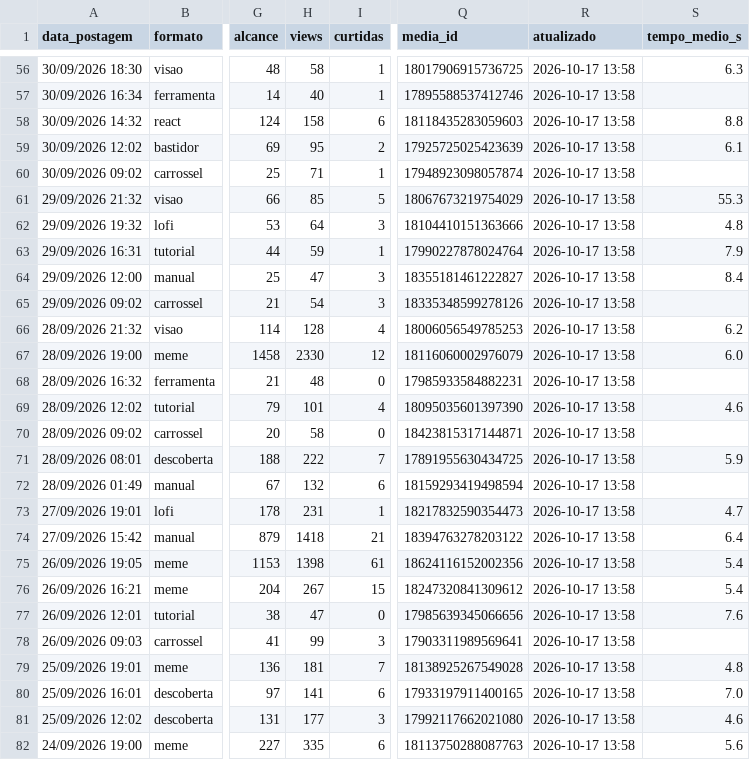
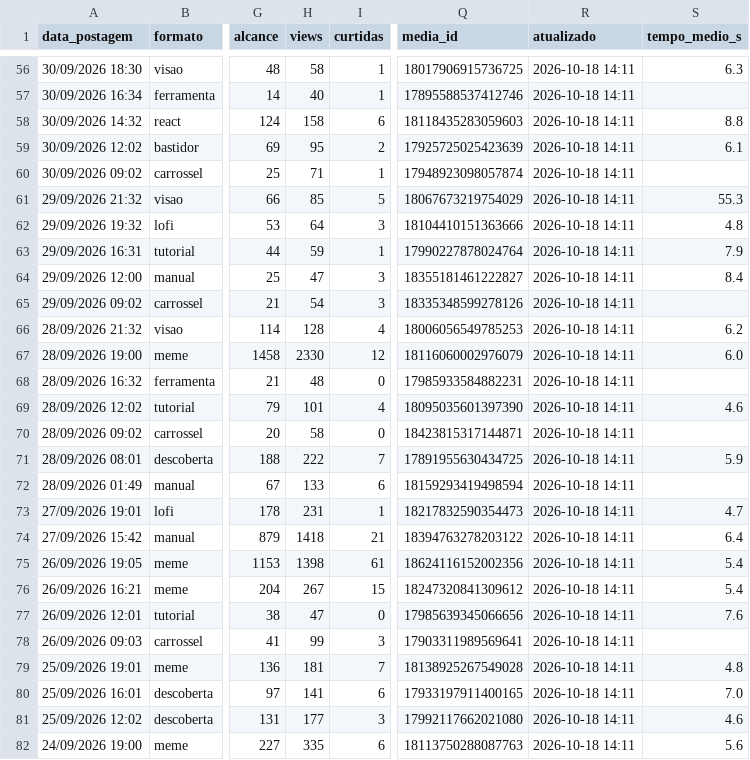
Before and after one commit to gabrielduartefaria26-lab/oasis-agendador, a CSV file: metricas.csv, drawn as a sheet; only a part is shown, gaps mark what is left out; the diff covers the shown part only; the diff names each change by its address in the sheet, - before the commit and + after, or states it on an @@ line.

```diff
--- a/metricas.csv
+++ b/metricas.csv
-R56:R82 (atualizado): 2026-10-17 13:58
+R56:R82 (atualizado): 2026-10-18 14:11
-H72 (views): 132
+H72 (views): 133
```
Also changed, not shown: 84 edited cells elsewhere in this file.
